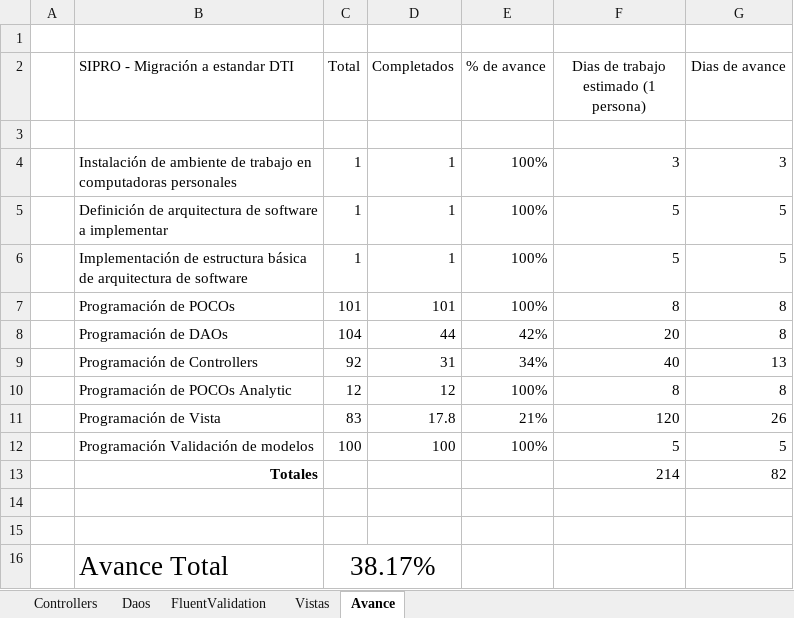
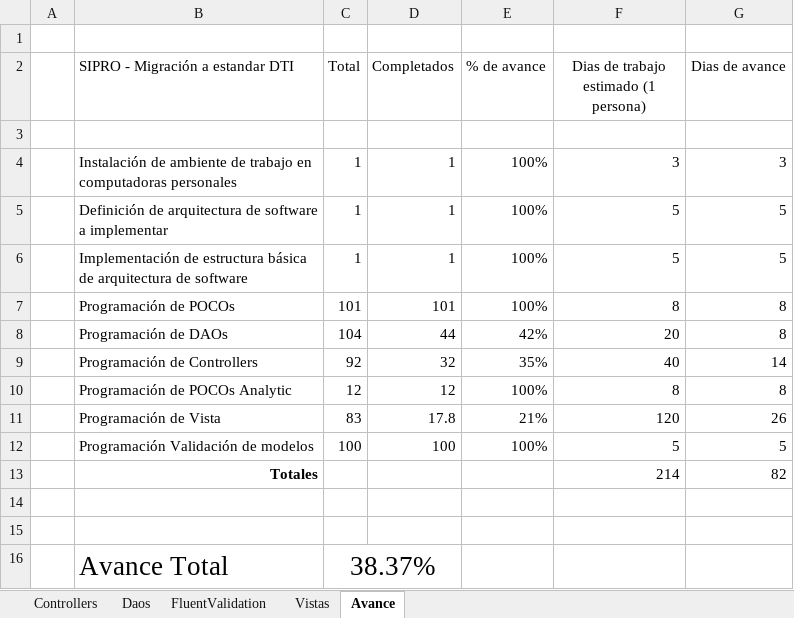
Before and after one commit to ppenan/SiproDesaCSharp, an Excel workbook: Avances/Avance Migracion Sipro.xlsx, sheet Avance, drawn as a sheet; values as stored, in another font and other column widths than the file's, no borders; the diff names each change by its address in the sheet, - before the commit and + after, or states it on an @@ line.

Commit message:
Finaliza  migración de Controlador y DAO para ActividadTipo

```diff
--- a/Avances/Avance Migracion Sipro.xlsx (sheet Avance)
+++ b/Avances/Avance Migracion Sipro.xlsx (sheet Avance)
-D9 (Completados): 31
+D9 (Completados): 32
-E9 (% de avance): 34%
+E9 (% de avance): 35%
-G9 (Dias de avance): 13
+G9 (Dias de avance): 14
-C16 (Total): 38.17%
+C16 (Total): 38.37%
```
Also changed, not shown: sheet Controllers, 24 other files.
